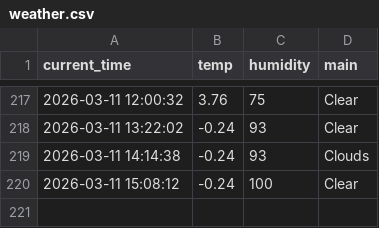
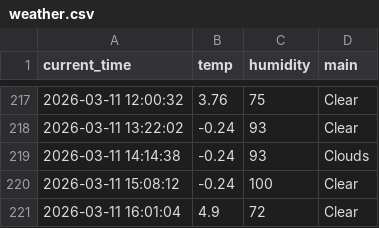
Before and after one commit to qkrrkdtj/weather_5m, a CSV file: weather.csv, drawn as a sheet; only a part is shown, gaps mark what is left out; the diff names each change by its address in the sheet, - before the commit and + after, or states it on an @@ line.

```diff
--- a/weather.csv
+++ b/weather.csv
+row 221: 2026-03-11 16:01:04 | 4.9 | 72 | Clear
```
